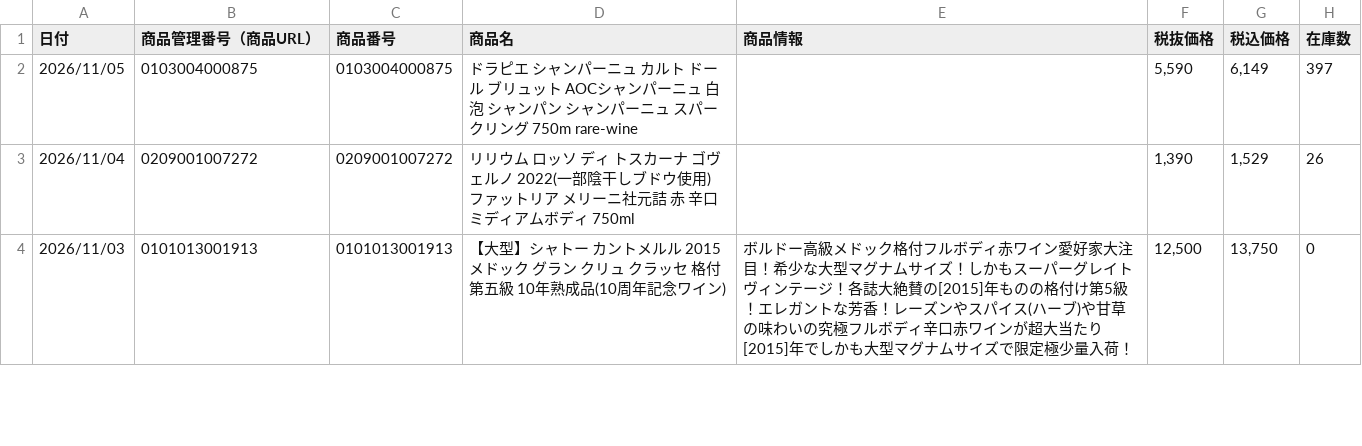
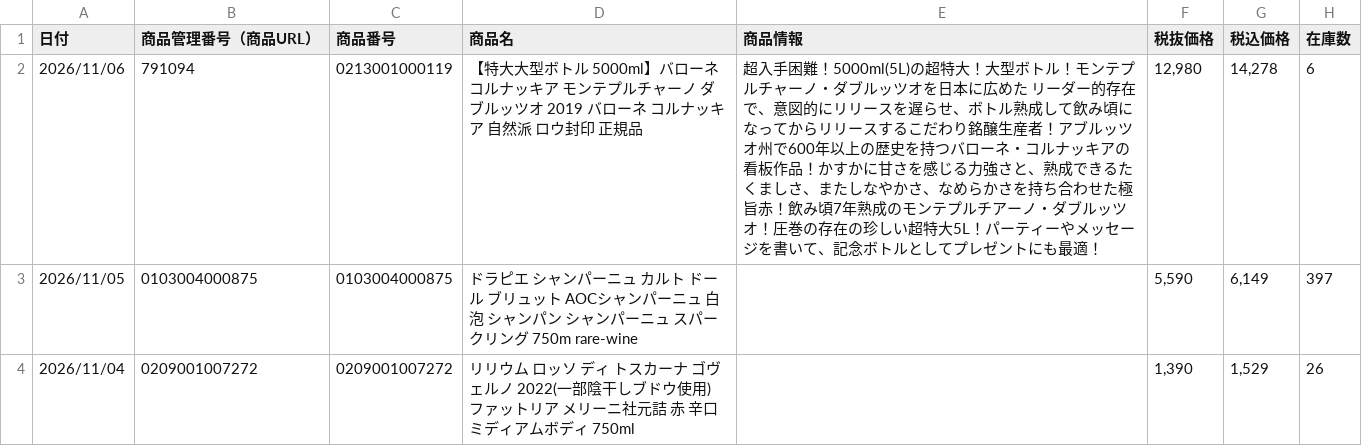
Before and after one commit to kiyonakatsuji-del/daitokka-data, a CSV file: daitokka.csv, drawn as a sheet; only a part is shown; the shorter side is filled out with more unchanged rows; the diff names each change by its address in the sheet, - before the commit and + after, or states it on an @@ line.

Commit message:
大特価データ更新 2026-11-04 16:49:44

```diff
--- a/daitokka.csv
+++ b/daitokka.csv
+row 2: 2026/11/06 | 791094 | 0213001000119 | 【特大大型ボトル 5000ml】バローネ コルナッキア モンテプルチャーノ ダブルッツオ 2019 バローネ コルナッキア 自然派 ロウ封印 正規品 | 超入手困難！5000ml(5L)の超特大！大型ボトル！モンテプルチャーノ・ダブルッツオを日本に広めた リーダー的存在で、意図的にリリースを遅らせ、ボトル熟成して飲み頃になってからリリースするこだわり銘醸生産者！アブルッツオ州で600年以上の歴史を持つバローネ・コルナッキアの看板作品！かすかに甘さを感じる力強さと、熟成できるたくましさ、またしなやかさ、なめらかさを持ち合わせた極旨赤！飲み頃7年熟成のモンテプルチアーノ・ダブルッツオ！圧巻の存在の珍しい超特大5L！パーティーやメッセージを書いて、記念ボトルとしてプレゼントにも最適！ | 12,980 | 14,278 | 6
```
